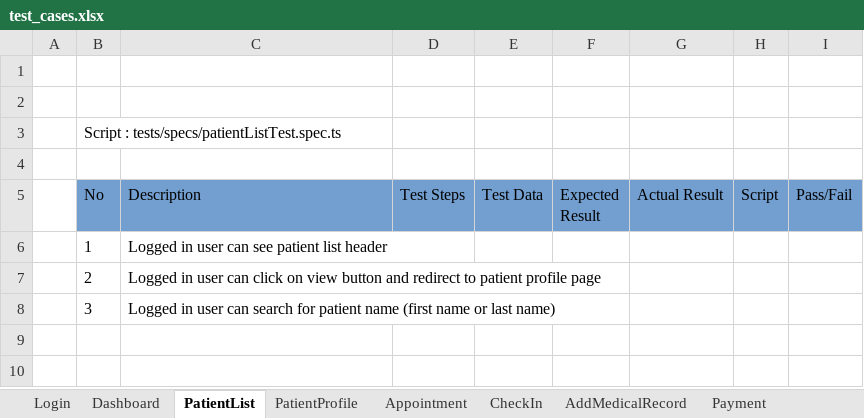
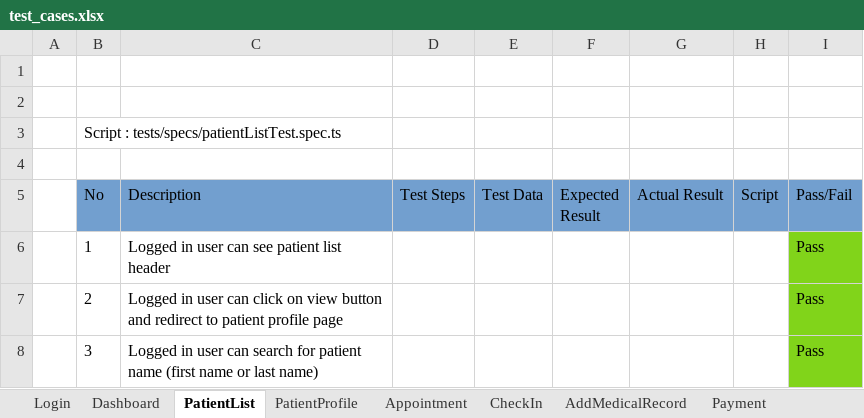
Before and after one commit to rahimi-mohd/CMS-extend, an Excel workbook: test_cases.xlsx, sheet PatientList, drawn as a sheet; values as stored, in another font and other column widths than the file's, no borders; the diff names each change by its address in the sheet, - before the commit and + after, or states it on an @@ line.

Commit message:
finish patient list e2e some test are flaky, have to re-check

```diff
--- a/test_cases.xlsx (sheet PatientList)
+++ b/test_cases.xlsx (sheet PatientList)
-I6:I8 (Pass/Fail): (empty)
+I6:I8 (Pass/Fail): Pass
-I6:I8 fill: none
+I6:I8 fill: #81D41A
```
Also changed, not shown: 5 other files.
